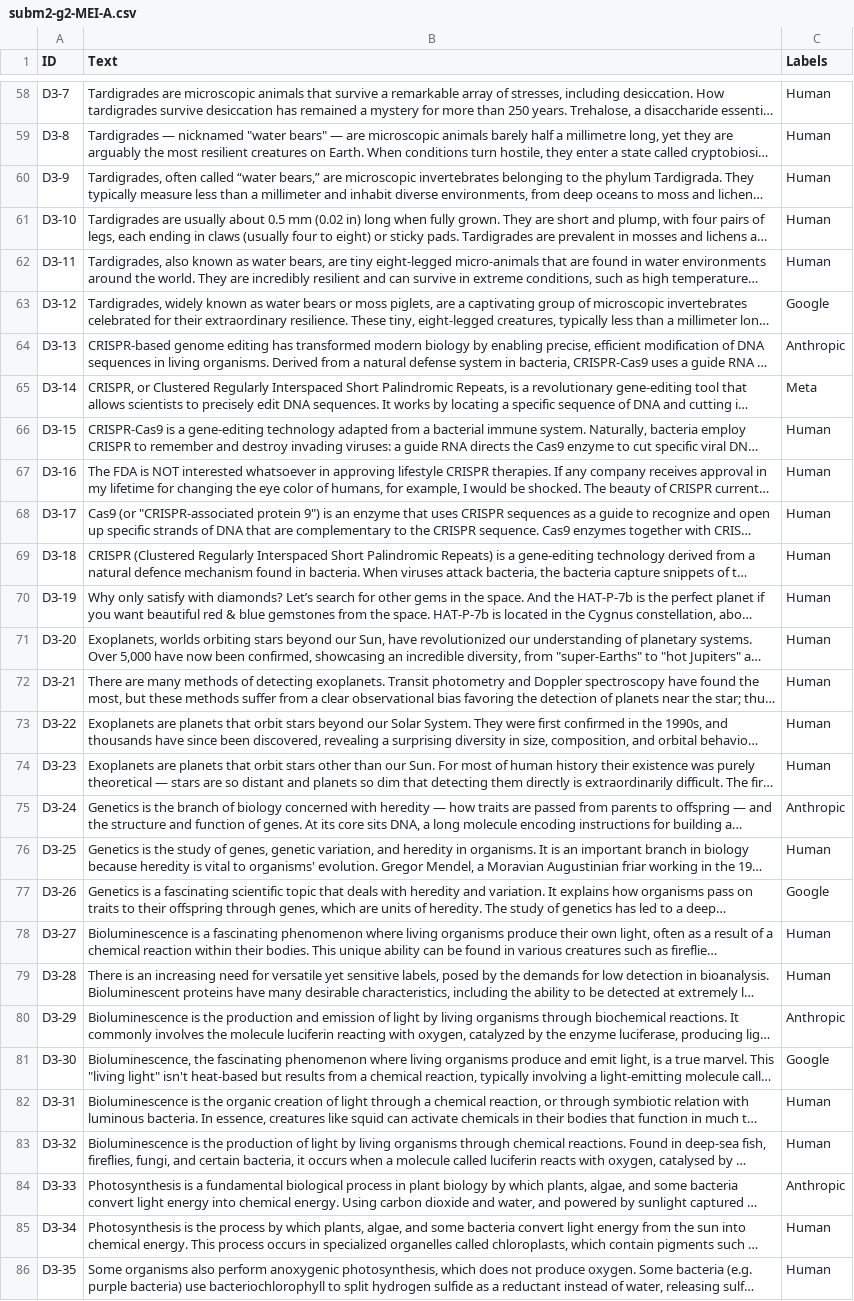
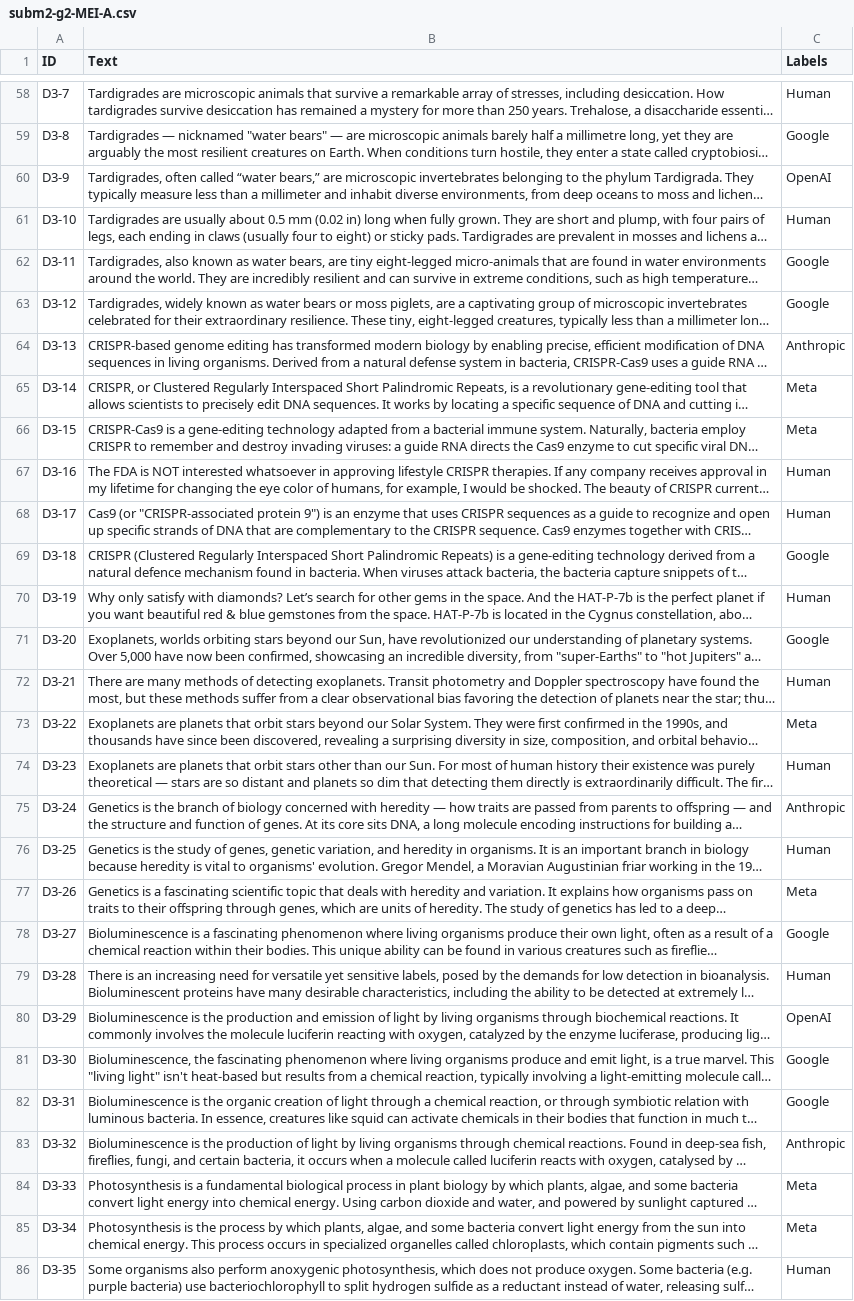
Before and after one commit to joaoR21/TP-AP2026, a CSV file: Subm2/subm2-g2-MEI-A.csv, drawn as a sheet; only a part is shown, gaps mark what is left out; long unchanged cells end in …; the diff covers the shown part only; the diff names each change by its address in the sheet, - before the commit and + after, or states it on an @@ line.

```diff
--- a/Subm2/subm2-g2-MEI-A.csv
+++ b/Subm2/subm2-g2-MEI-A.csv
-C59 (Labels): Human
+C59 (Labels): Google
-C60 (Labels): Human
+C60 (Labels): OpenAI
-C62 (Labels): Human
+C62 (Labels): Google
-C66 (Labels): Human
+C66 (Labels): Meta
-C69 (Labels): Human
+C69 (Labels): Google
-C71 (Labels): Human
+C71 (Labels): Google
-C73 (Labels): Human
+C73 (Labels): Meta
-C77 (Labels): Google
+C77 (Labels): Meta
-C78 (Labels): Human
+C78 (Labels): Google
-C80 (Labels): Anthropic
+C80 (Labels): OpenAI
-C82 (Labels): Human
+C82 (Labels): Google
-C83 (Labels): Human
+C83 (Labels): Anthropic
-C84 (Labels): Anthropic
+C84 (Labels): Meta
-C85 (Labels): Human
+C85 (Labels): Meta
```
Also changed, not shown: 68 edited cells elsewhere in this file, 5 other files.
